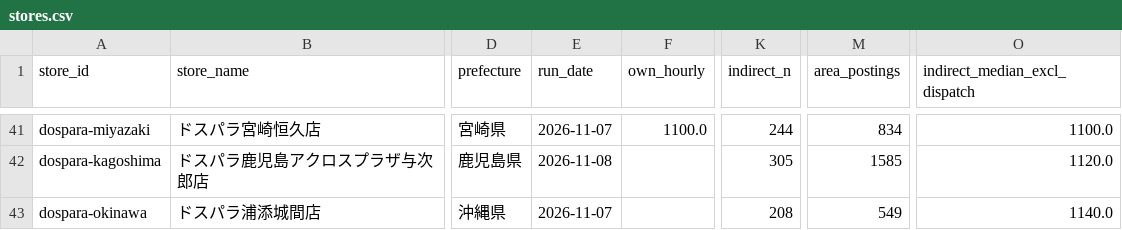
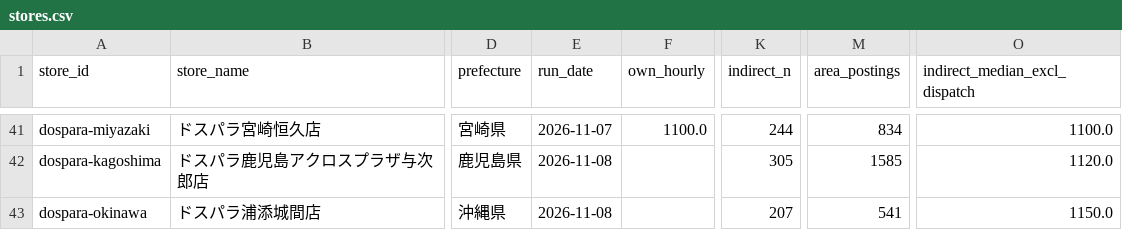
Before and after one commit to knoro-hue/HourlyWageSurvey, a CSV file: docs/data/stores.csv, drawn as a sheet; only a part is shown, gaps mark what is left out; the diff covers the shown part only; the diff names each change by its address in the sheet, - before the commit and + after, or states it on an @@ line.

```diff
--- a/docs/data/stores.csv
+++ b/docs/data/stores.csv
-E43 (run_date): 2026-11-07
+E43 (run_date): 2026-11-08
-K43 (indirect_n): 208
+K43 (indirect_n): 207
-M43 (area_postings): 549
+M43 (area_postings): 541
-O43 (indirect_median_excl_dispatch): 1140.0
+O43 (indirect_median_excl_dispatch): 1150.0
```
Also changed, not shown: 34 edited cells elsewhere in this file, docs/data/benefits.csv, 40 other files.
